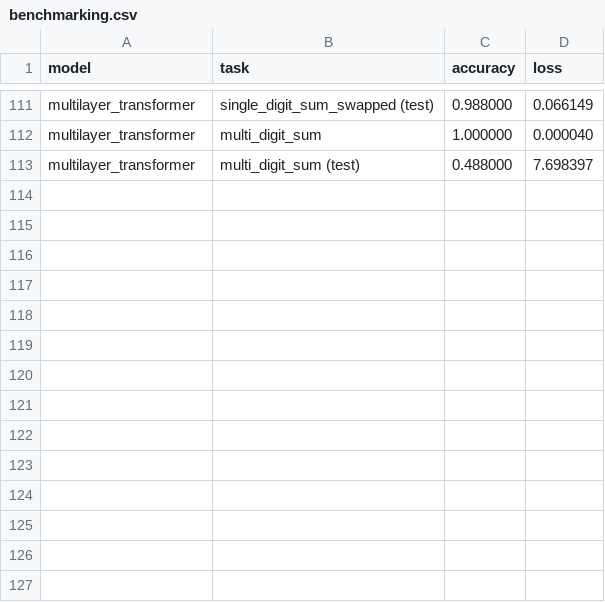
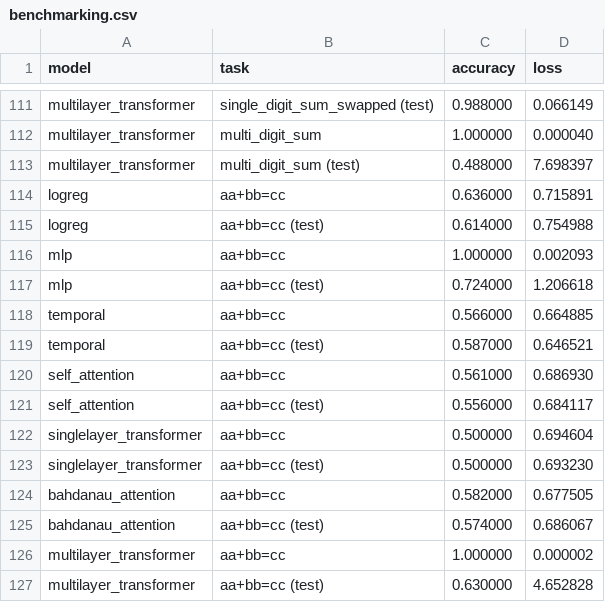
Before and after one commit to gsmafra/transformers-from-scratch, a CSV file: benchmarks/benchmarking.csv, drawn as a sheet; only a part is shown, gaps mark what is left out.

Commit message:
feat: create aa+bb=cc task

```diff
--- a/benchmarks/benchmarking.csv
+++ b/benchmarks/benchmarking.csv
@@ -113 +113,15 @@ multilayer_transformer,multi_digit_sum,1.000000,0.000040
 multilayer_transformer,multi_digit_sum (test),0.488000,7.698397
+logreg,aa+bb=cc,0.636000,0.715891
+logreg,aa+bb=cc (test),0.614000,0.754988
+mlp,aa+bb=cc,1.000000,0.002093
+mlp,aa+bb=cc (test),0.724000,1.206618
+temporal,aa+bb=cc,0.566000,0.664885
+temporal,aa+bb=cc (test),0.587000,0.646521
+self_attention,aa+bb=cc,0.561000,0.686930
+self_attention,aa+bb=cc (test),0.556000,0.684117
+singlelayer_transformer,aa+bb=cc,0.500000,0.694604
+singlelayer_transformer,aa+bb=cc (test),0.500000,0.693230
+bahdanau_attention,aa+bb=cc,0.582000,0.677505
+bahdanau_attention,aa+bb=cc (test),0.574000,0.686067
+multilayer_transformer,aa+bb=cc,1.000000,0.000002
+multilayer_transformer,aa+bb=cc (test),0.630000,4.652828
```
Also changed, not shown: benchmarks/overlap.csv, 5 other files.
